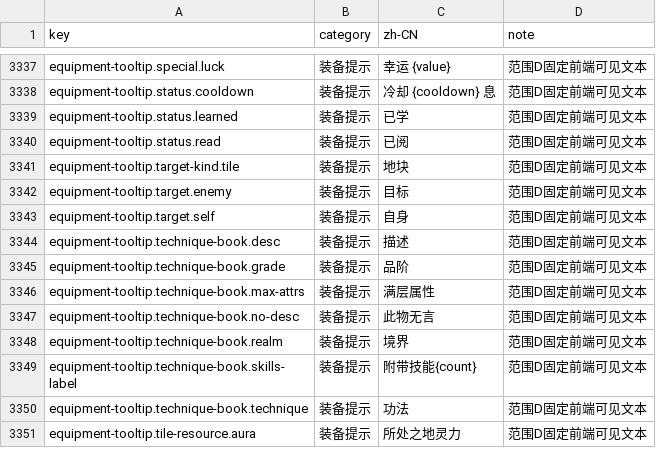
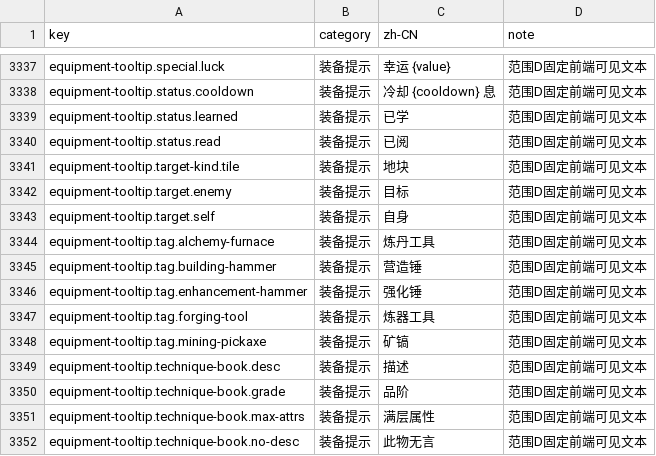
Before and after one commit to fruktoguo/daojie-yusheng, a CSV file: packages/client/src/content/i18n/zh-CN.csv, drawn as a sheet; only a part is shown, gaps mark what is left out; the shorter side is filled out with more unchanged rows.

```diff
--- a/packages/client/src/content/i18n/zh-CN.csv
+++ b/packages/client/src/content/i18n/zh-CN.csv
@@ -3347,2 +3347,7 @@ equipment-tooltip.target.enemy,装备提示,目标,范围D固定前端可见文
 equipment-tooltip.target.self,装备提示,自身,范围D固定前端可见文本
+equipment-tooltip.tag.alchemy-furnace,装备提示,炼丹工具,范围D固定前端可见文本
+equipment-tooltip.tag.building-hammer,装备提示,营造锤,范围D固定前端可见文本
+equipment-tooltip.tag.enhancement-hammer,装备提示,强化锤,范围D固定前端可见文本
+equipment-tooltip.tag.forging-tool,装备提示,炼器工具,范围D固定前端可见文本
+equipment-tooltip.tag.mining-pickaxe,装备提示,矿镐,范围D固定前端可见文本
 equipment-tooltip.technique-book.desc,装备提示,描述,范围D固定前端可见文本
```
Also changed, not shown: 5 other files.
